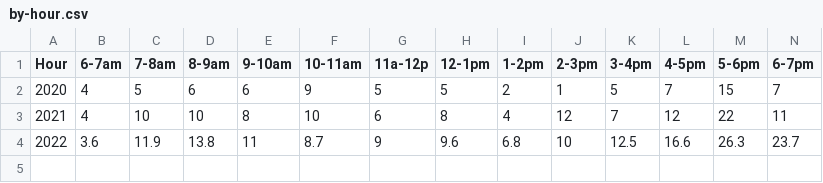
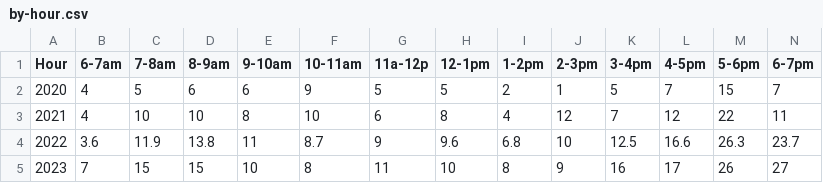
Before and after one commit to CITIES-Dashboard/datasets, a CSV file: athletic-facilities-check-in/by-hour.csv, drawn as a sheet; only a part is shown; rows hold the shown columns only; the diff names each change by its address in the sheet, - before the commit and + after, or states it on an @@ line.

```diff
--- a/athletic-facilities-check-in/by-hour.csv
+++ b/athletic-facilities-check-in/by-hour.csv
+row 5: 2023 | 7 | 15 | 15 | 10 | 8 | 11 | 10 | 8 | 9 | 16 | 17 | 26 | 27
```
Also changed, not shown: athletic-facilities-check-in/by-month.csv, athletics-fabs-membership/raw-_original-11-types-of-fabs-accounts_.csv, 4 other files.
